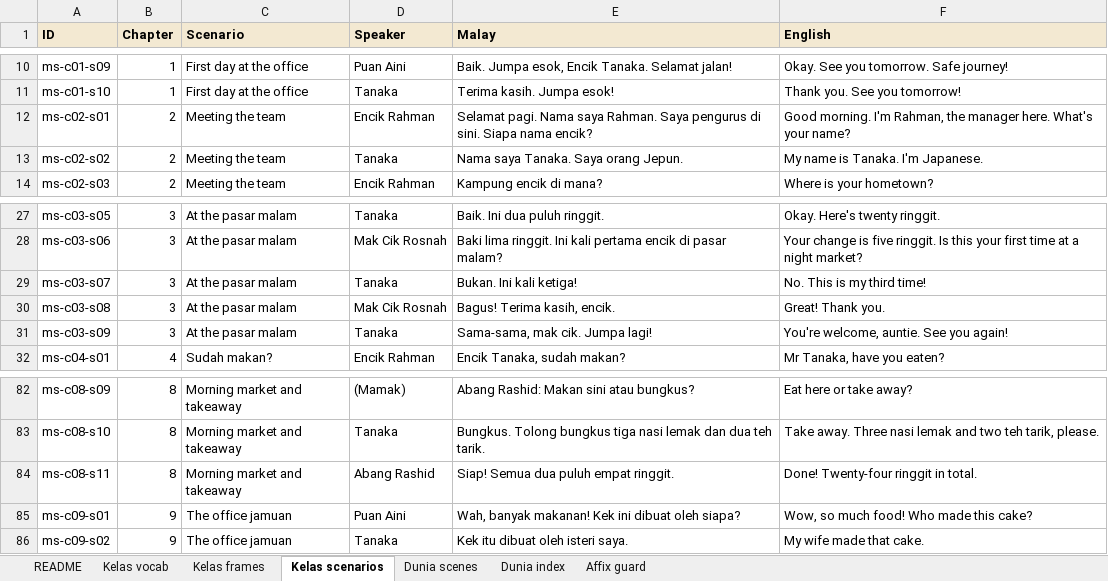
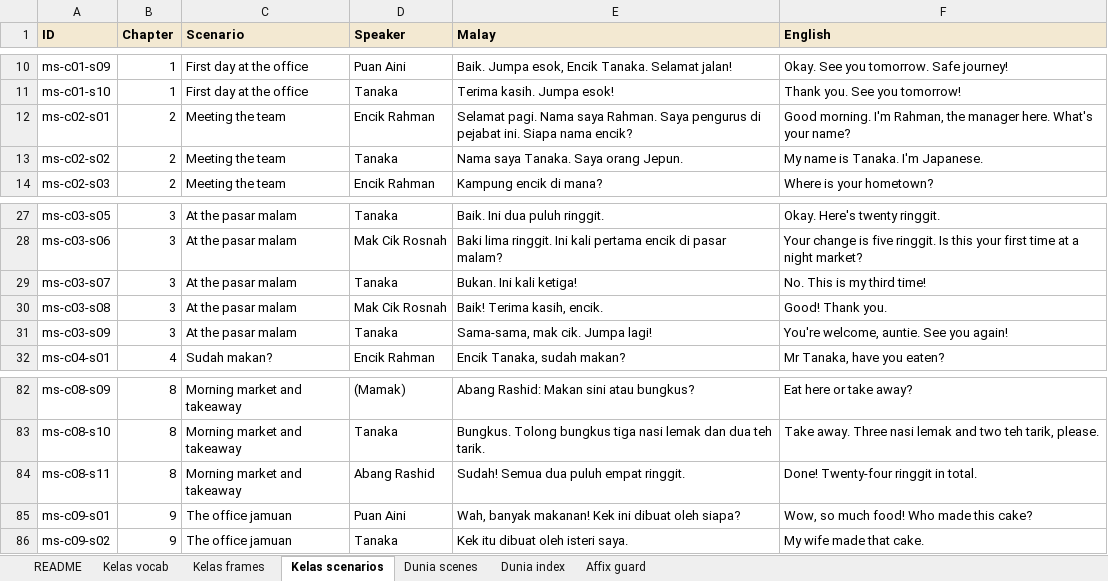
Before and after one commit to Nagatake-vonHatsune/katakata, an Excel workbook: content/source/2026-11-12_KataKata_VocabBank_v5.xlsx, sheet Kelas scenarios, drawn as a sheet; only a part is shown, gaps mark what is left out; values as stored, in another font and other column widths than the file's, no borders; the diff names each change by its address in the sheet, - before the commit and + after, or states it on an @@ line.

```diff
--- a/content/source/2026-11-12_KataKata_VocabBank_v5.xlsx (sheet Kelas scenarios)
+++ b/content/source/2026-11-12_KataKata_VocabBank_v5.xlsx (sheet Kelas scenarios)
-E12 (Malay): …pengurus di sini. Siapa nama…
+E12 (Malay): …pengurus di pejabat ini. Siapa nama…
-E30 (Malay): Bagus! Terima kasih, encik.
+E30 (Malay): Baik! Terima kasih, encik.
-F30 (English): Great! Thank you.
+F30 (English): Good! Thank you.
-E84 (Malay): Siap! Semua dua puluh empat ringgit.
+E84 (Malay): Sudah! Semua dua puluh empat ringgit.
```
Also changed, not shown: 7 other files.
